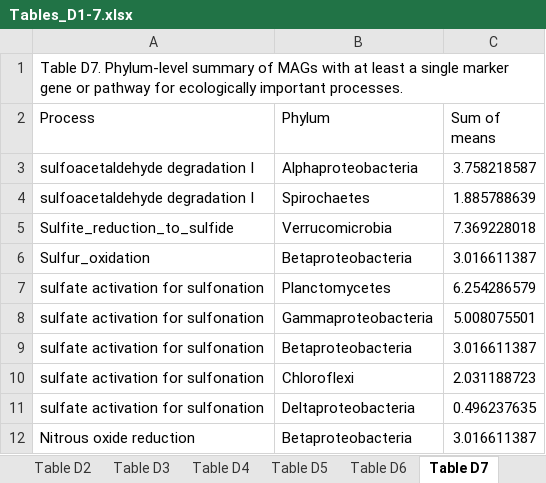
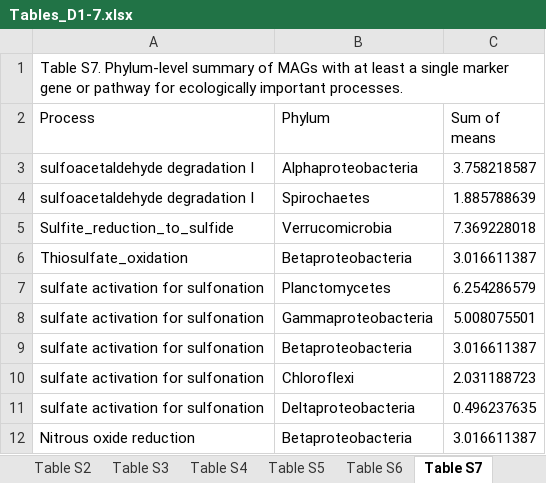
Before and after one commit to Begia/PhD-thesis, an Excel workbook: Chapter 3/Tables_D1-7.xlsx, sheet Table S7, drawn as a sheet; only a part is shown; values as stored, in another font and other column widths than the file's, no borders; the diff names each change by its address in the sheet, - before the commit and + after, or states it on an @@ line.

```diff
--- a/Chapter 3/Tables_D1-7.xlsx (sheet Table S7)
+++ b/Chapter 3/Tables_D1-7.xlsx (sheet Table S7)
-sheet tab: Table D2
+sheet tab: Table S2
-sheet tab: Table D3
+sheet tab: Table S3
-sheet tab: Table D4
+sheet tab: Table S4
-sheet tab: Table D5
+sheet tab: Table S5
-sheet tab: Table D6
+sheet tab: Table S6
-sheet tab: Table D7
+sheet tab: Table S7
-A1 (Process): Table D7. Phylum-level summary…
+A1 (Process): Table S7. Phylum-level summary…
-A6 (Process): Sulfur_oxidation
+A6 (Process): Thiosulfate_oxidation
```
Also changed, not shown: sheet Table S1, sheet Table S5, sheet Table S6, sheet Table S3, sheet Table S4, sheet Table S2, other sheet tabs, 2 other files.
